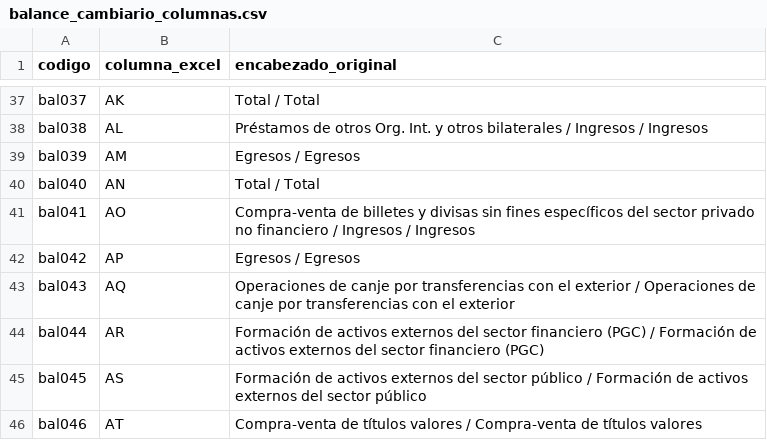
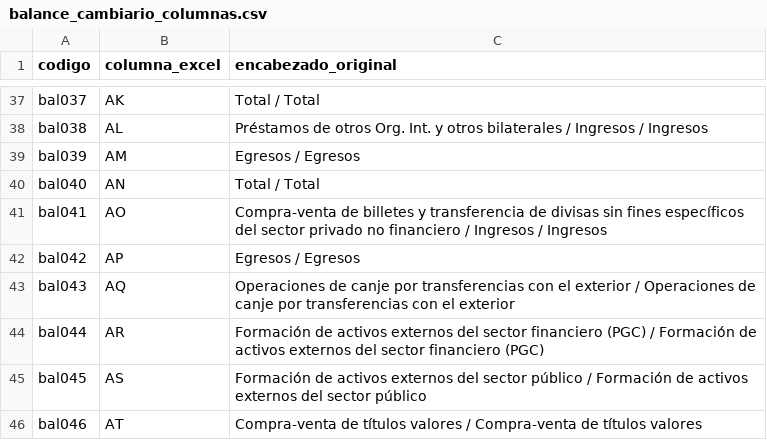
Before and after one commit to Santi2021/calendario-macro, a CSV file: data/cambiario/balance_cambiario_columnas.csv, drawn as a sheet; only a part is shown, gaps mark what is left out.

```diff
--- a/data/cambiario/balance_cambiario_columnas.csv
+++ b/data/cambiario/balance_cambiario_columnas.csv
@@ -40,3 +40,3 @@ bal039,AM,Egresos / Egresos
 bal040,AN,Total / Total
-bal041,AO,Compra-venta de billetes y divisas sin fines específicos del sector privado no financiero / Ingresos / Ingresos
+bal041,AO,Compra-venta de billetes y transferencia de divisas sin fines específicos del sector privado no financiero / Ingresos / Ingresos
 bal042,AP,Egresos / Egresos
```
Also changed, not shown: data/cambiario/clanae/conceptos.csv, data/cambiario/mercado_de_cambios_columnas.csv, 6 other files.
